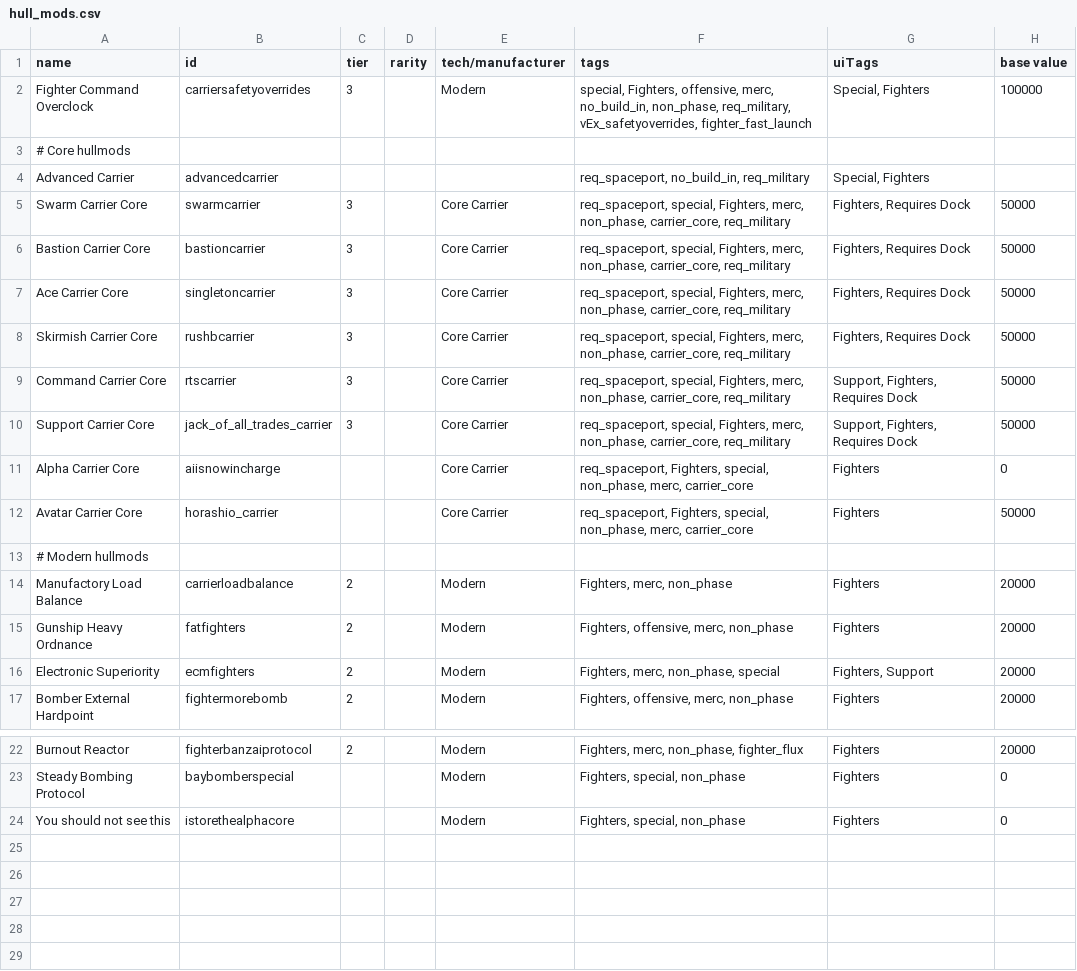
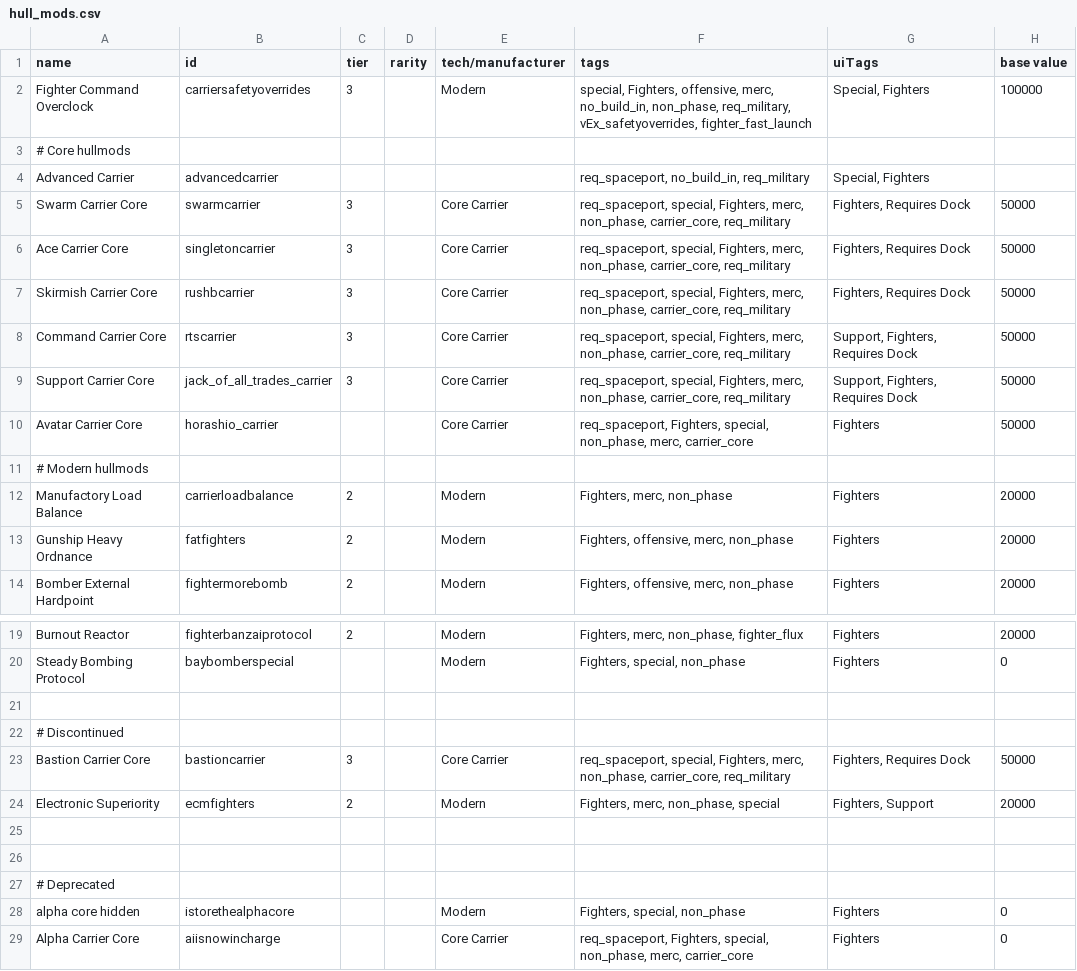
Before and after one commit to Sutopia/-StarSector-0.95a-Modern-Carrier, a CSV file: data/hullmods/hull_mods.csv, drawn as a sheet; only a part is shown, gaps mark what is left out; addresses are those after the commit; rows hold the shown columns only; the diff names each change by its address in the sheet, - before the commit and + after, or states it on an @@ line.

```diff
--- a/data/hullmods/hull_mods.csv
+++ b/data/hullmods/hull_mods.csv
+row 21: (empty)
+row 22: # Discontinued
@@ row 6 moved to row 23: Bastion Carrier Core @@
@@ row 16 moved to row 24: Electronic Superiority @@
+row 25: (empty)
+row 26: (empty)
+row 27: # Deprecated
-A28 (name): You should not see this
+A28 (name): alpha core hidden
@@ row 11 moved to row 29: Alpha Carrier Core @@
```
Also changed, not shown: 3 other files.
